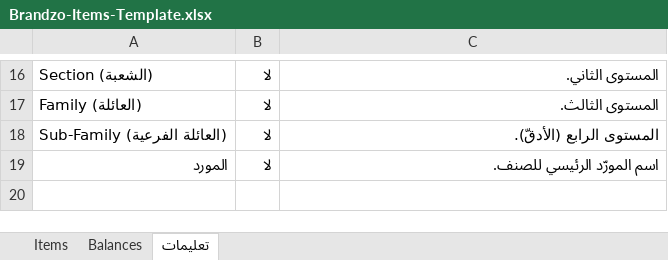
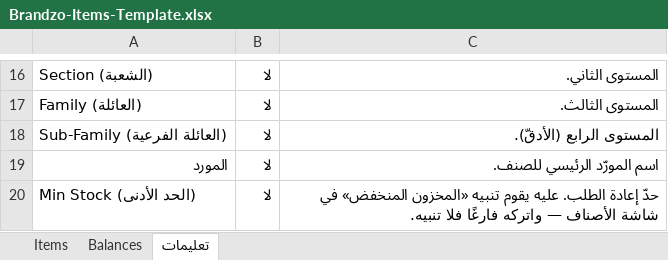
Before and after one commit to albarshi996/warehouse-system, an Excel workbook: public/templates/Brandzo-Items-Template.xlsx, sheet تعليمات, drawn as a sheet; only a part is shown, gaps mark what is left out; the shorter side is filled out with more unchanged rows; values as stored, in another font and other column widths than the file's, no borders; the diff covers the shown part only; the diff names each change by its address in the sheet, - before the commit and + after, or states it on an @@ line.

```diff
--- a/public/templates/Brandzo-Items-Template.xlsx (sheet تعليمات)
+++ b/public/templates/Brandzo-Items-Template.xlsx (sheet تعليمات)
+row 20: Min Stock (الحد الأدنى) | لا | حدّ إعادة الطلب. عليه يقوم تنبيه «المخزون المنخفض» في شاشة الأصناف — واتركه فارغًا فلا تنبيه.
```
Also changed, not shown: 2 added rows elsewhere in this sheet, sheet Items, sheet Balances, 6 other files.
